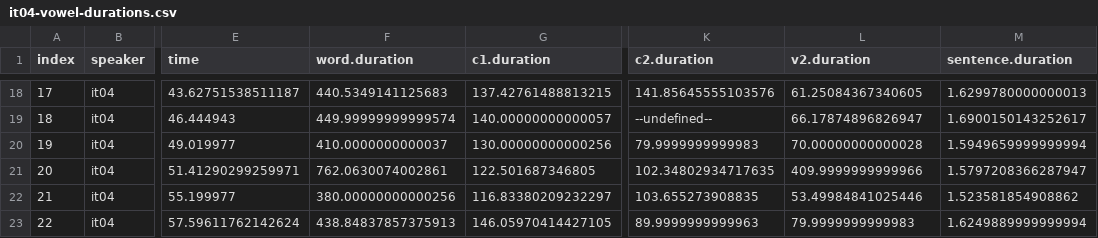
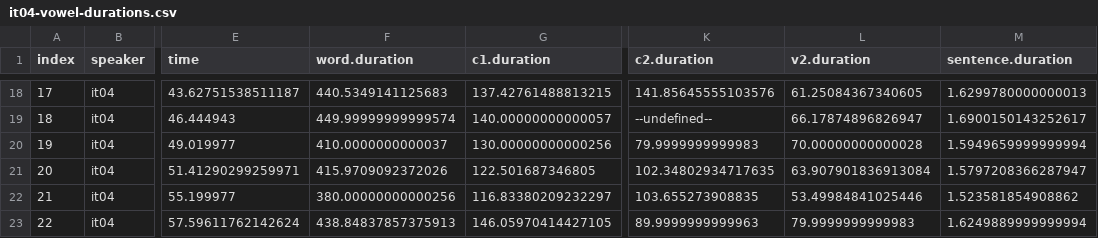
Before and after one commit to stefanocoretta/phd-project, a CSV file: voicing-effect/results/durations/it04-vowel-durations.csv, drawn as a sheet; only a part is shown, gaps mark what is left out; the diff names each change by its address in the sheet, - before the commit and + after, or states it on an @@ line.

Commit message:
:bug: fix measurement error

```diff
--- a/voicing-effect/results/durations/it04-vowel-durations.csv
+++ b/voicing-effect/results/durations/it04-vowel-durations.csv
-F21 (word.duration): 762.0630074002861
+F21 (word.duration): 415.9709092372026
-L21 (v2.duration): 409.9999999999966
+L21 (v2.duration): 63.907901836913084
```
